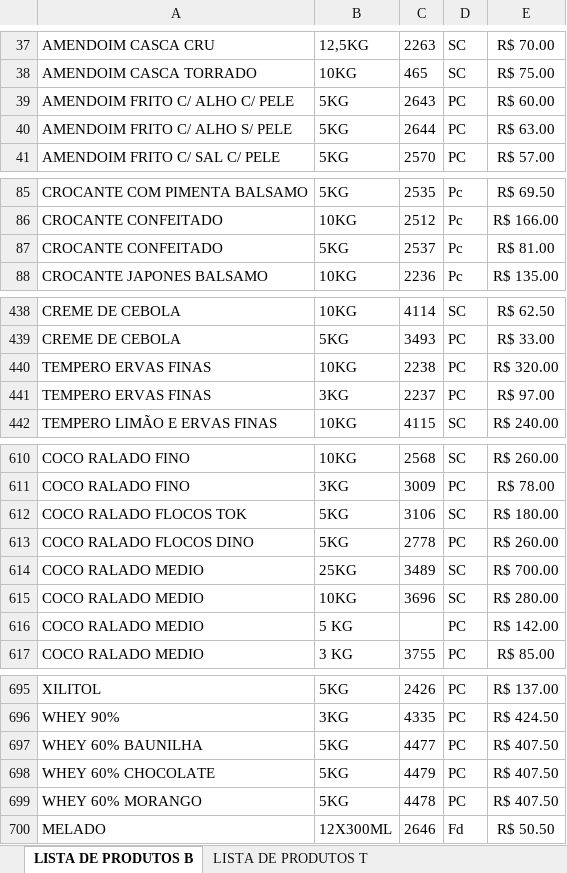
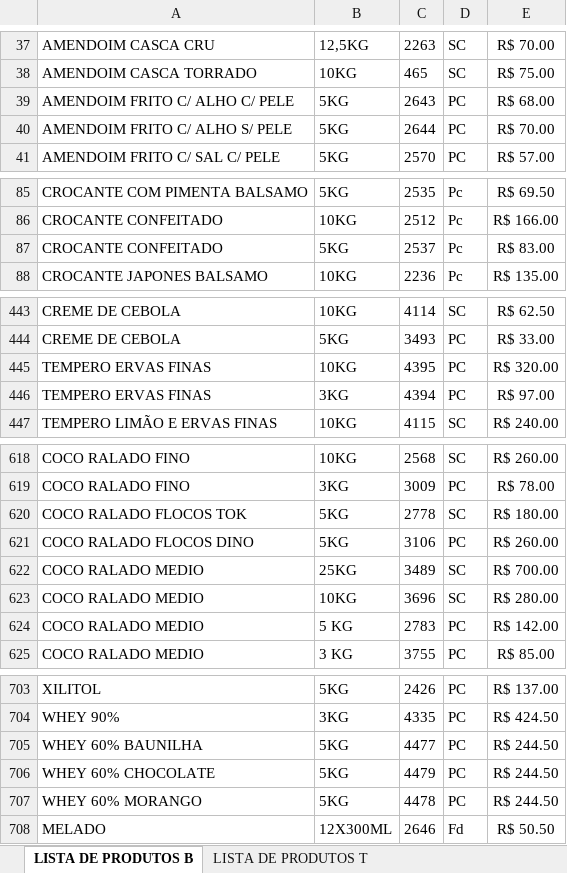
Before and after one commit to MuriloBastos6/Lista-produtosT, an Excel workbook: scripts/produtos.xlsx, sheet LISTA DE PRODUTOS B, drawn as a sheet; only a part is shown, gaps mark what is left out; values as stored, in another font and other column widths than the file's, no borders; addresses are those after the commit; the diff covers the shown part only; the diff names each change by its address in the sheet, - before the commit and + after, or states it on an @@ line.

```diff
--- a/scripts/produtos.xlsx (sheet LISTA DE PRODUTOS B)
+++ b/scripts/produtos.xlsx (sheet LISTA DE PRODUTOS B)
-E39: R$ 60.00
+E39: R$ 68.00
-E40: R$ 63.00
+E40: R$ 70.00
-E87: R$ 81.00
+E87: R$ 83.00
-C445: 2238
+C445: 4395
-C446: 2237
+C446: 4394
-C620: 3106
+C620: 2778
-C621: 2778
+C621: 3106
-C624: (empty)
+C624: 2783
-E705:E707: R$ 407.50
+E705:E707: R$ 244.50
```
Also changed, not shown: 9 added rows and 17 edited cells elsewhere in this sheet, 4 other files.
